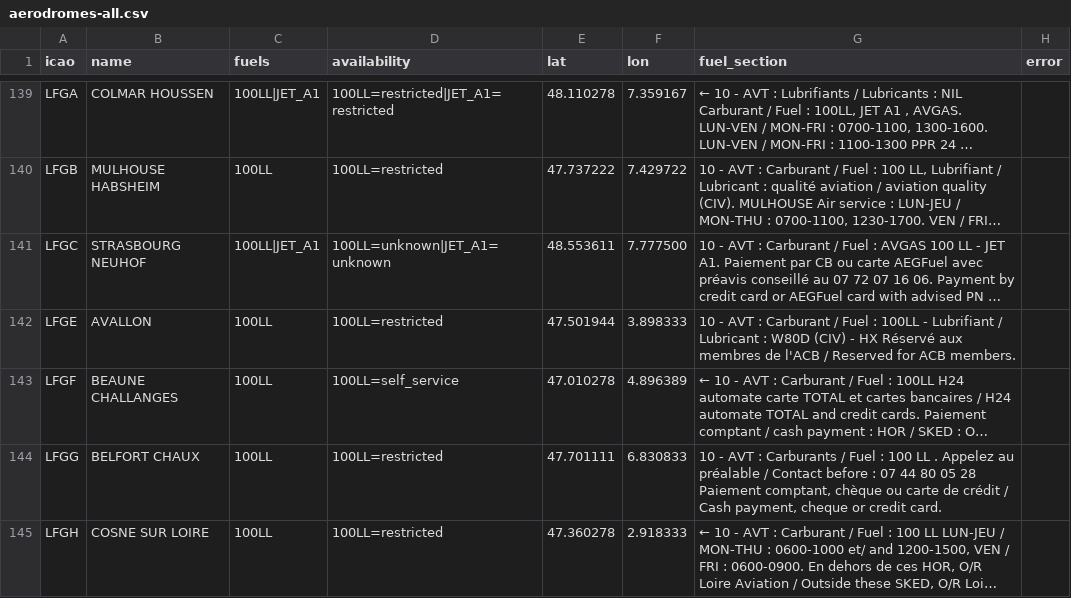
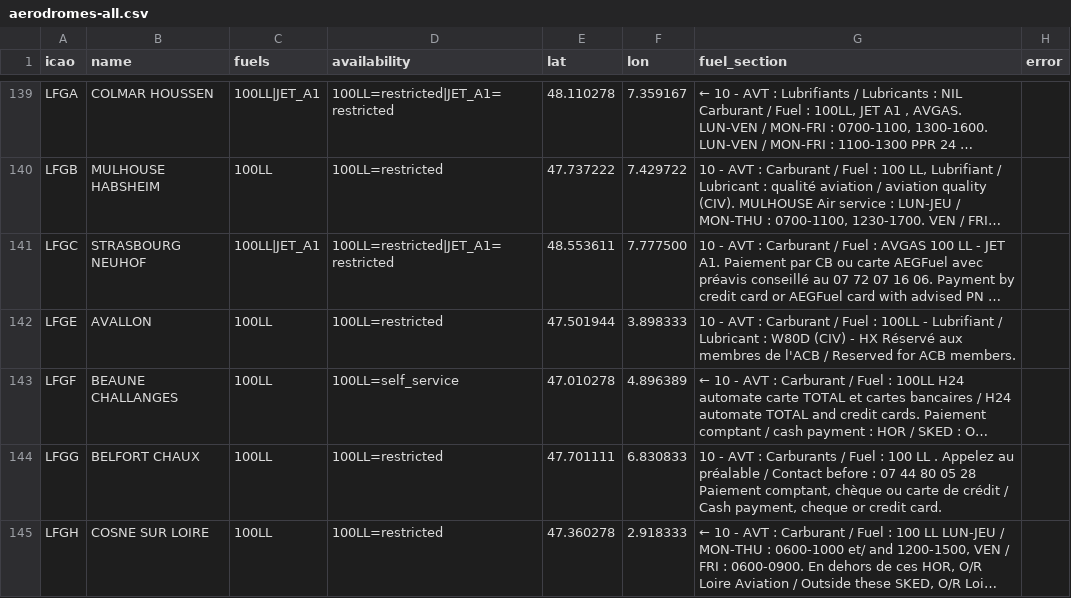
Before and after one commit to Natim/france-ul91-mogas-map, a CSV file: data/aerodromes-all.csv, drawn as a sheet; only a part is shown, gaps mark what is left out; long unchanged cells end in …; the diff covers the shown part only; the diff names each change by its address in the sheet, - before the commit and + after, or states it on an @@ line.

Commit message:
feat: read a quoted phone number as a restricted fuel service
A chart that offers a mobile number and a payment method but never an hour is
telling you to arrange the uplift with somebody. That was scored "unknown",
which is the same grey as a chart that says nothing at all, so two fields that
do describe their service were indistinguishable from silence.

Verified against the whole cycle rather than reasoned about: re-extracting all
420 charts moves exactly eight fields, every one of them unknown to restricted,
with no fuel detection changed and nothing demoted from self-service. The
demotion cannot happen by construction, since a self-service clause wins both
within a clause and on merge, so the nineteen fields that quote a number
alongside an automat keep their green.

Only two of the eight are unleaded and therefore on the map, Aire sur l'Adour
and Dijon-Darois, both confirmed HX by a pilot who knows them. The other six
sell 100LL or Jet A1 only.

Grey markers drop from six to two. What is left is the honest kind: Carpentras
and Beynes-Thiverval publish a bare fuel list with no wording to read.

```diff
--- a/data/aerodromes-all.csv
+++ b/data/aerodromes-all.csv
-D141 (availability): 100LL=unknown|JET_A1=unknown
+D141 (availability): 100LL=restricted|JET_A1=restricted
```
Also changed, not shown: 7 edited cells elsewhere in this file, data/aerodromes-unleaded.csv, 4 other files.
